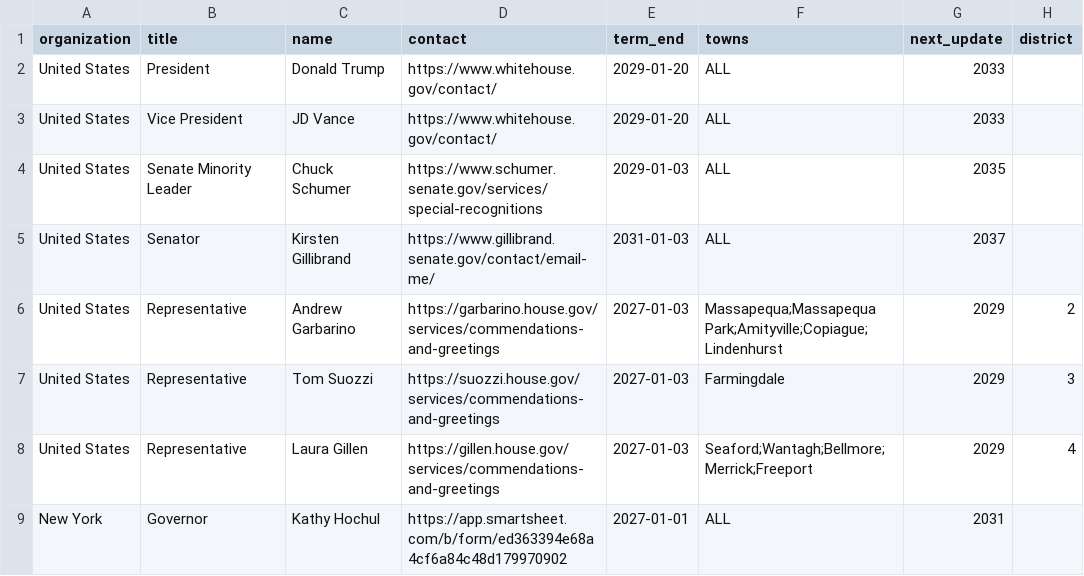
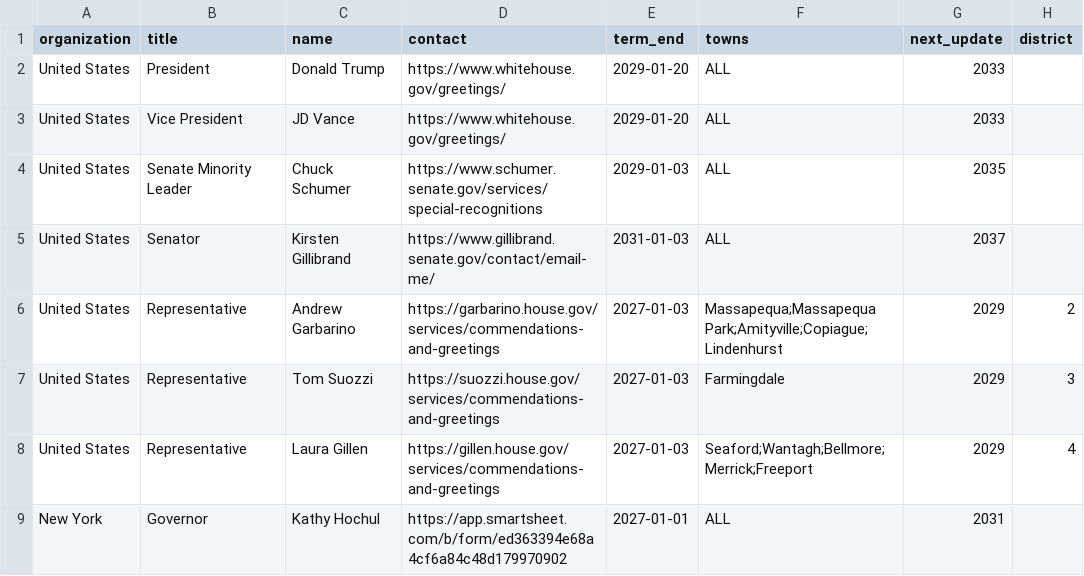
Before and after one commit to ryannicol021/escoh, a CSV file: data/national.csv, drawn as a sheet.

Commit message:
Change contact URLs for President and Vice President
Updated contact URLs for President and Vice President.

```diff
--- a/data/national.csv
+++ b/data/national.csv
@@ -1,4 +1,4 @@
 organization,title,name,contact,term_end,towns,next_update,district
-United States,President,Donald Trump,https://www.whitehouse.gov/contact/,2029-01-20,ALL,2033,
-United States,Vice President,JD Vance,https://www.whitehouse.gov/contact/,2029-01-20,ALL,2033,
+United States,President,Donald Trump,https://www.whitehouse.gov/greetings/,2029-01-20,ALL,2033,
+United States,Vice President,JD Vance,https://www.whitehouse.gov/greetings/,2029-01-20,ALL,2033,
 United States,Senate Minority Leader,Chuck Schumer,https://www.schumer.senate.gov/services/special-recognitions,2029-01-03,ALL,2035,
```
